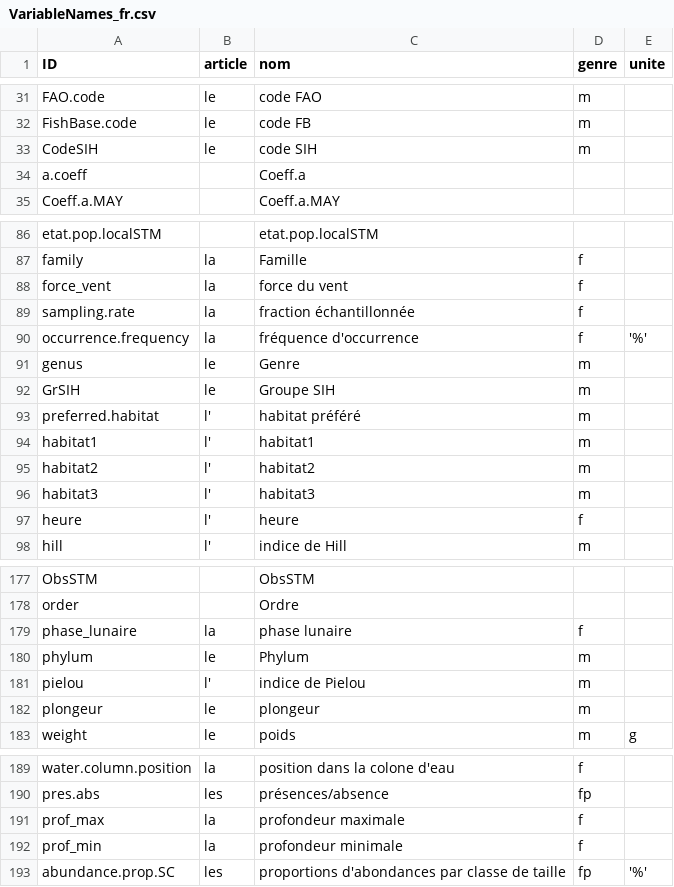
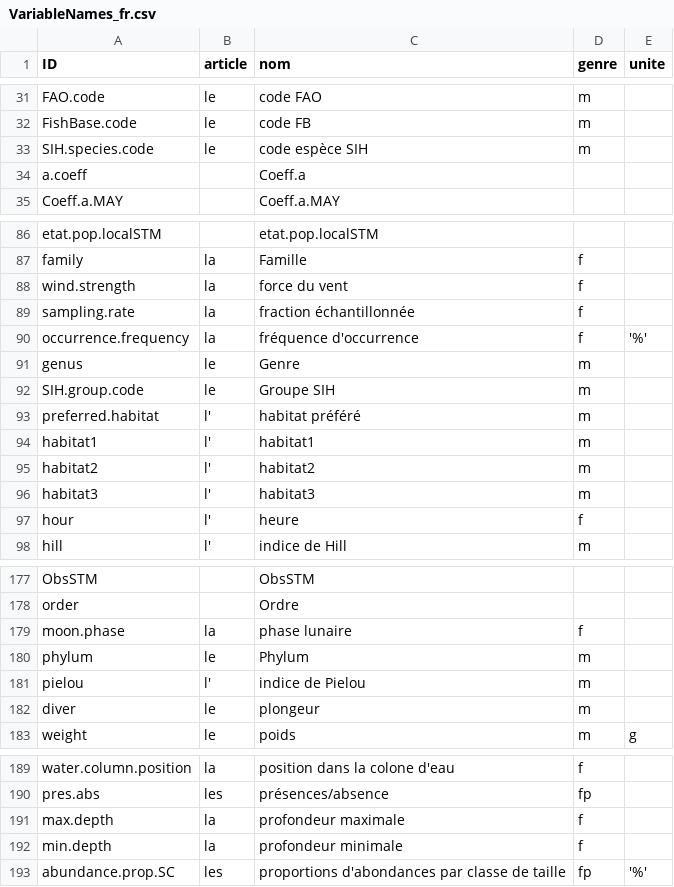
Before and after one commit to yreecht/Plateforme_PAMPA, a CSV file: Scripts_Biodiv/VariableNames_fr.csv, drawn as a sheet; only a part is shown, gaps mark what is left out; the diff covers the shown part only.

```diff
--- a/Scripts_Biodiv/VariableNames_fr.csv
+++ b/Scripts_Biodiv/VariableNames_fr.csv
@@ -32,3 +32,3 @@ FAO.code,le ,code FAO,m,
 FishBase.code,le ,code FB,m,
-CodeSIH,le ,code SIH,m,
+SIH.species.code,le ,code espèce SIH,m,
 a.coeff,,Coeff.a,,
@@ -87,3 +87,3 @@ etat.pop.localSTM,,etat.pop.localSTM,,
 family,la ,Famille,f,
-force_vent,la ,force du vent,f,
+wind.strength,la ,force du vent,f,
 sampling.rate,la ,fraction échantillonnée,f,
@@ -91,3 +91,3 @@ occurrence.frequency,la ,fréquence d'occurrence,f,'%'
 genus,le ,Genre,m,
-GrSIH,le ,Groupe SIH,m,
+SIH.group.code,le ,Groupe SIH,m,
 preferred.habitat,l',habitat préféré,m,
@@ -96,3 +96,3 @@ habitat2,l',habitat2,m,
 habitat3,l',habitat3,m,
-heure,l',heure,f,
+hour,l',heure,f,
 hill,l',indice de Hill,m,
@@ -178,6 +178,6 @@ ObsSTM,,ObsSTM,,
 order,,Ordre,,
-phase_lunaire,la ,phase lunaire,f,
+moon.phase,la ,phase lunaire,f,
 phylum,le ,Phylum,m,
 pielou,l',indice de Pielou,m,
-plongeur,le ,plongeur,m,
+diver,le ,plongeur,m,
 weight,le ,poids,m,g
@@ -190,4 +190,4 @@ water.column.position,la ,position dans la colone d'eau,f,
 pres.abs,les ,présences/absence,fp,
-prof_max,la ,profondeur maximale,f,
-prof_min,la ,profondeur minimale,f,
+max.depth,la ,profondeur maximale,f,
+min.depth,la ,profondeur minimale,f,
 abundance.prop.SC,les ,proportions d'abondances par classe de taille,fp,'%'
```
Also changed, not shown: 3 added rows, 3 removed rows and 10 edited cells elsewhere in this file, Scripts_Biodiv/VariableNames_en.csv, 9 other files.
